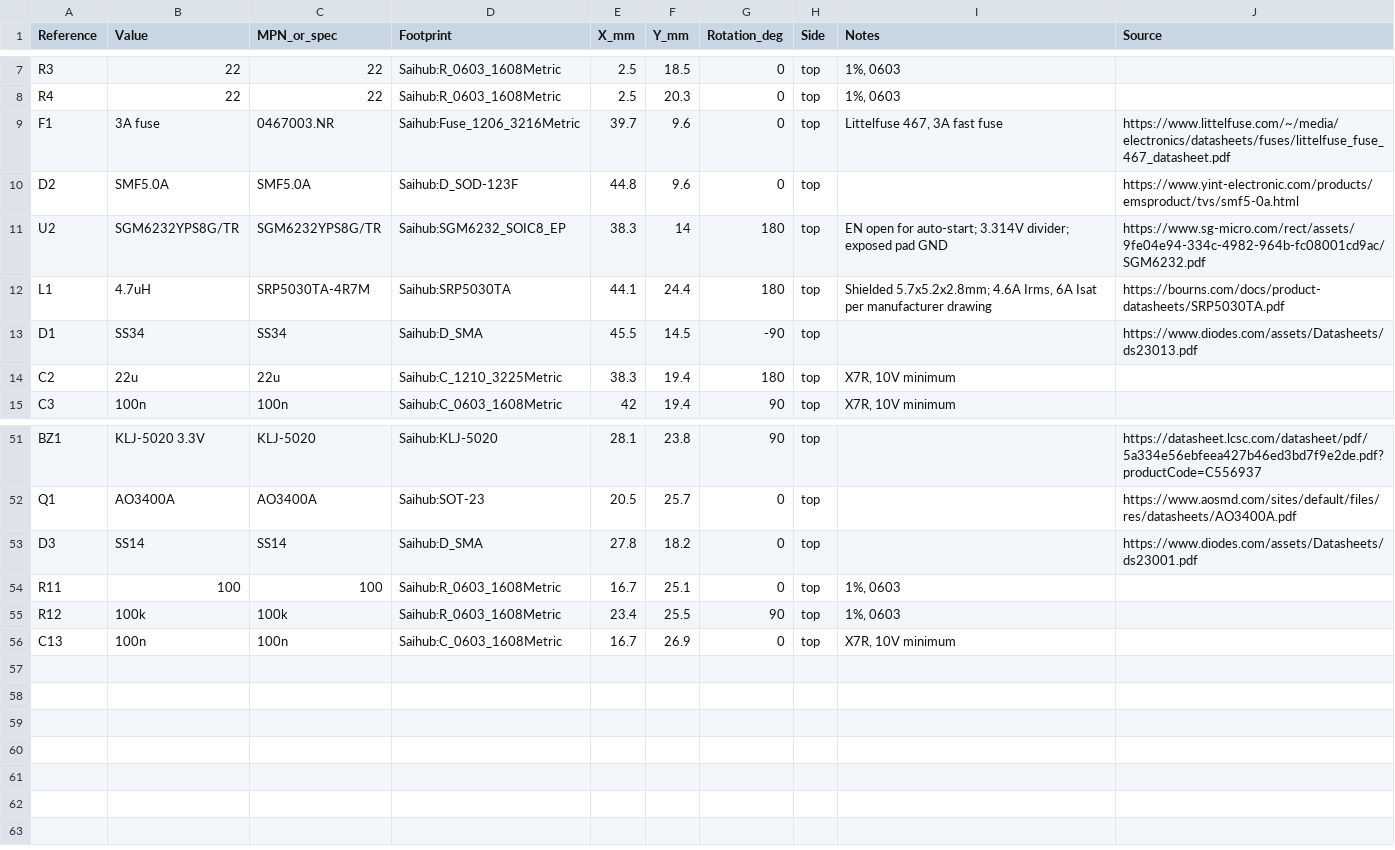
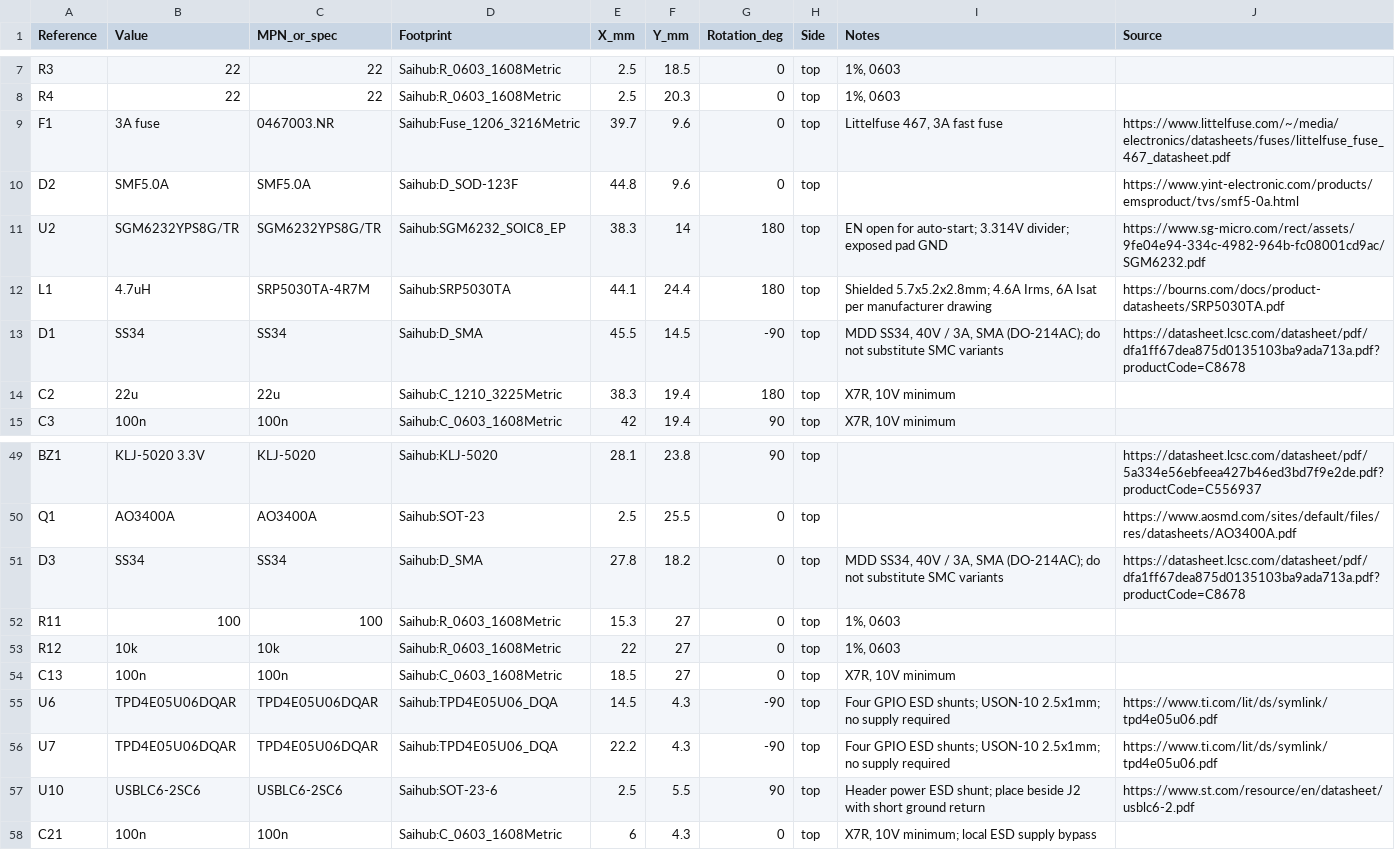
Before and after one commit to xqe2011/saihub, a CSV file: hardware/agent/validation/parts-placement.csv, drawn as a sheet; only a part is shown, gaps mark what is left out; addresses are those after the commit; the diff covers the shown part only; the diff names each change by its address in the sheet, - before the commit and + after, or states it on an @@ line.

```diff
--- a/hardware/agent/validation/parts-placement.csv
+++ b/hardware/agent/validation/parts-placement.csv
-I13 (Notes): (empty)
+I13 (Notes): MDD SS34, 40V / 3A, SMA (DO-214AC); do not substitute SMC variants
-J13 (Source): https://www.diodes.com/assets/Datasheets/ds23013.pdf
+J13 (Source): https://datasheet.lcsc.com/datasheet/pdf/dfa1ff67dea875d0135103ba9ada713a.pdf?productCode=C8678
-E50 (X_mm): 20.5
+E50 (X_mm): 2.5
-F50 (Y_mm): 25.7
+F50 (Y_mm): 25.5
-B51 (Value): SS14
+B51 (Value): SS34
-C51 (MPN_or_spec): SS14
+C51 (MPN_or_spec): SS34
-I51 (Notes): (empty)
+I51 (Notes): MDD SS34, 40V / 3A, SMA (DO-214AC); do not substitute SMC variants
-J51 (Source): https://www.diodes.com/assets/Datasheets/ds23001.pdf
+J51 (Source): https://datasheet.lcsc.com/datasheet/pdf/dfa1ff67dea875d0135103ba9ada713a.pdf?productCode=C8678
-E52 (X_mm): 16.7
+E52 (X_mm): 15.3
-F52 (Y_mm): 25.1
+F52 (Y_mm): 27
-B53 (Value): 100k
+B53 (Value): 10k
-C53 (MPN_or_spec): 100k
+C53 (MPN_or_spec): 10k
-E53 (X_mm): 23.4
+E53 (X_mm): 22
-F53 (Y_mm): 25.5
+F53 (Y_mm): 27
-G53 (Rotation_deg): 90
+G53 (Rotation_deg): 0
-E54 (X_mm): 16.7
+E54 (X_mm): 18.5
-F54 (Y_mm): 26.9
+F54 (Y_mm): 27
+row 55: U6 | TPD4E05U06DQAR | TPD4E05U06DQAR | Saihub:TPD4E05U06_DQA | 14.5 | 4.3 | -90 | top | Four GPIO ESD shunts; USON-10 2.5x1mm; no supply required | https://www.ti.com/lit/ds/symlink/tpd4e05u06.pdf
+row 56: U7 | TPD4E05U06DQAR | TPD4E05U06DQAR | Saihub:TPD4E05U06_DQA | 22.2 | 4.3 | -90 | top | Four GPIO ESD shunts; USON-10 2.5x1mm; no supply required | https://www.ti.com/lit/ds/symlink/tpd4e05u06.pdf
+row 57: U10 | USBLC6-2SC6 | USBLC6-2SC6 | Saihub:SOT-23-6 | 2.5 | 5.5 | 90 | top | Header power ESD shunt; place beside J2 with short ground return | https://www.st.com/resource/en/datasheet/usblc6-2.pdf
+row 58: C21 | 100n | 100n | Saihub:C_0603_1608Metric | 6 | 4.3 | 0 | top | X7R, 10V minimum; local ESD supply bypass
```
Also changed, not shown: 2 removed rows and 26 edited cells elsewhere in this file, hardware/docs/bom.csv, 36 other files.
